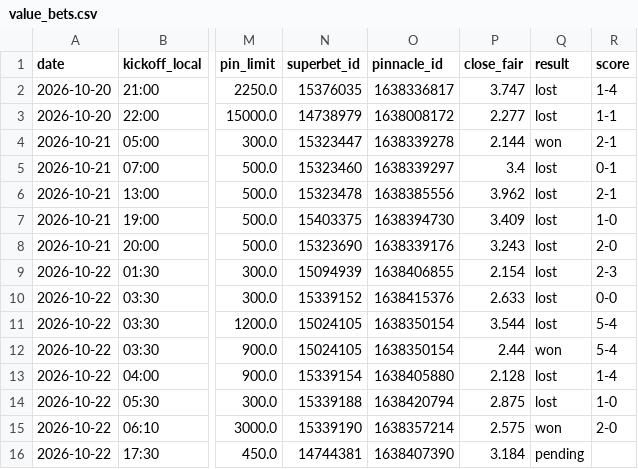
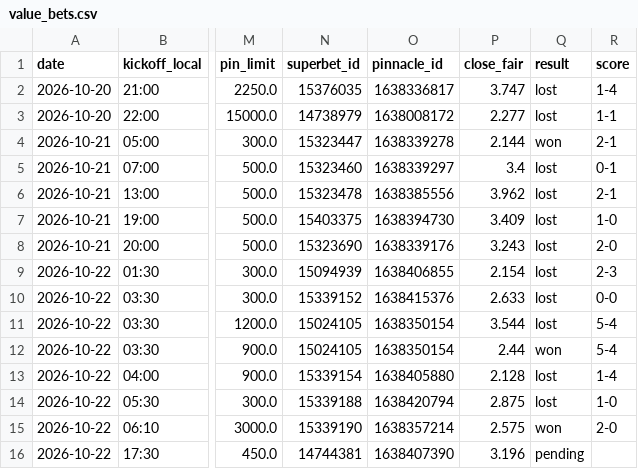
Before and after one commit to andrei0182/bet, a CSV file: data/value_bets.csv, drawn as a sheet; only a part is shown, gaps mark what is left out; the diff names each change by its address in the sheet, - before the commit and + after, or states it on an @@ line.

```diff
--- a/data/value_bets.csv
+++ b/data/value_bets.csv
-P16 (close_fair): 3.184
+P16 (close_fair): 3.196
```
